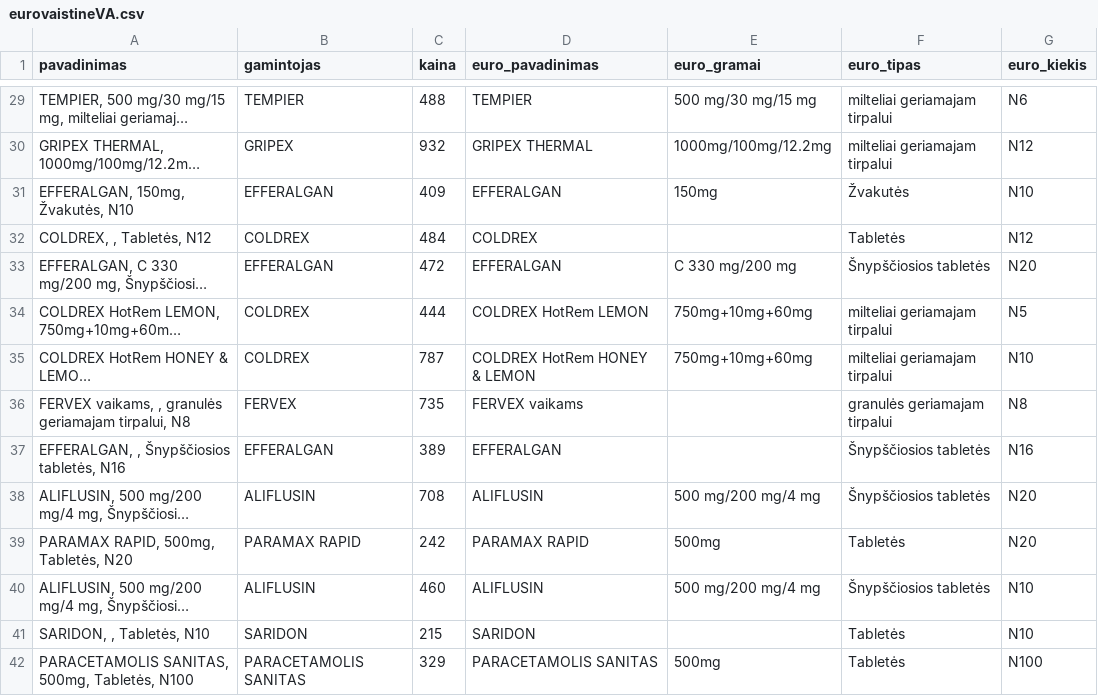
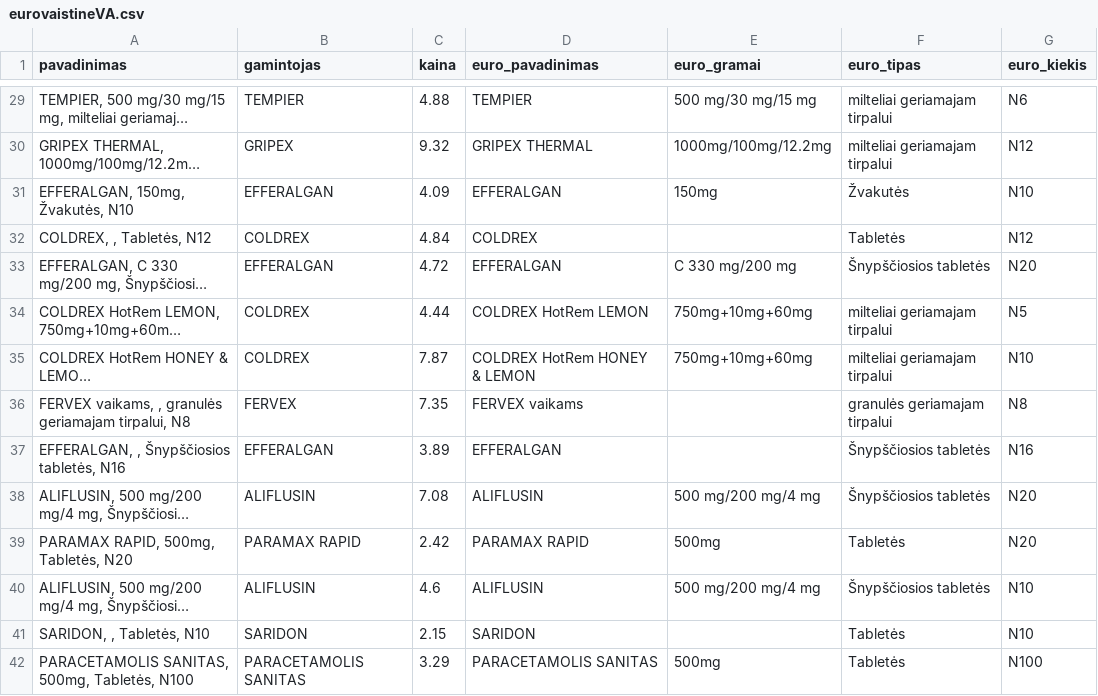
Before and after one commit to ValentinaVerik/Valentina, a CSV file: eurovaistineVA.csv, drawn as a sheet; only a part is shown, gaps mark what is left out; long unchanged cells end in …; the diff covers the shown part only; the diff names each change by its address in the sheet, - before the commit and + after, or states it on an @@ line.

```diff
--- a/eurovaistineVA.csv
+++ b/eurovaistineVA.csv
-C29 (kaina): 488
+C29 (kaina): 4.88
-C30 (kaina): 932
+C30 (kaina): 9.32
-C31 (kaina): 409
+C31 (kaina): 4.09
-C32 (kaina): 484
+C32 (kaina): 4.84
-C33 (kaina): 472
+C33 (kaina): 4.72
-C34 (kaina): 444
+C34 (kaina): 4.44
-C35 (kaina): 787
+C35 (kaina): 7.87
-C36 (kaina): 735
+C36 (kaina): 7.35
-C37 (kaina): 389
+C37 (kaina): 3.89
-C38 (kaina): 708
+C38 (kaina): 7.08
-C39 (kaina): 242
+C39 (kaina): 2.42
-C40 (kaina): 460
+C40 (kaina): 4.6
-C41 (kaina): 215
+C41 (kaina): 2.15
-C42 (kaina): 329
+C42 (kaina): 3.29
```
Also changed, not shown: 45 edited cells elsewhere in this file, 1 other file.
